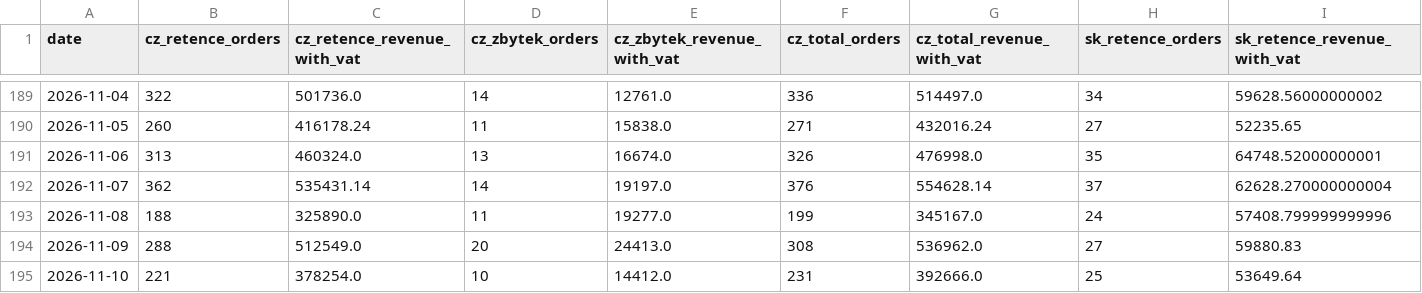
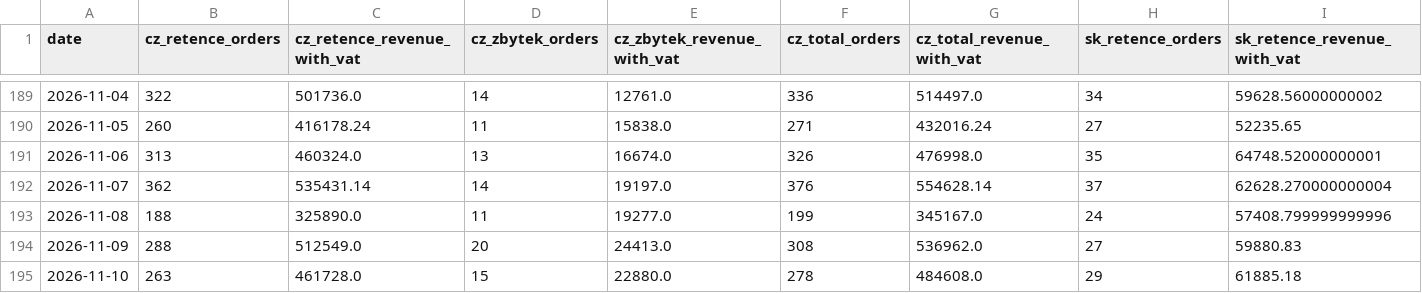
Before and after one commit to rkonfal/tiande-retence-vs-zbytek-report, a CSV file: docs/denni_trzby_retence_vs_zbytek_2025-01-01_plus_cz_sk_bez_pokladen.csv, drawn as a sheet; only a part is shown, gaps mark what is left out; the diff covers the shown part only; the diff names each change by its address in the sheet, - before the commit and + after, or states it on an @@ line.

Commit message:
chore: refresh retence vs zbytek report

```diff
--- a/docs/denni_trzby_retence_vs_zbytek_2025-01-01_plus_cz_sk_bez_pokladen.csv
+++ b/docs/denni_trzby_retence_vs_zbytek_2025-01-01_plus_cz_sk_bez_pokladen.csv
-B195 (cz_retence_orders): 221
+B195 (cz_retence_orders): 263
-C195 (cz_retence_revenue_with_vat): 378254.0
+C195 (cz_retence_revenue_with_vat): 461728.0
-D195 (cz_zbytek_orders): 10
+D195 (cz_zbytek_orders): 15
-E195 (cz_zbytek_revenue_with_vat): 14412.0
+E195 (cz_zbytek_revenue_with_vat): 22880.0
-F195 (cz_total_orders): 231
+F195 (cz_total_orders): 278
-G195 (cz_total_revenue_with_vat): 392666.0
+G195 (cz_total_revenue_with_vat): 484608.0
-H195 (sk_retence_orders): 25
+H195 (sk_retence_orders): 29
-I195 (sk_retence_revenue_with_vat): 53649.64
+I195 (sk_retence_revenue_with_vat): 61885.18
```
Also changed, not shown: 7 edited cells elsewhere in this file, docs/denni_trzby_retence_vs_zbytek_2026-05-01_plus_cz_sk_bez_pokladen.csv, docs/denni_trzby_retence_vs_zbytek_latest.csv, 7 other files.
